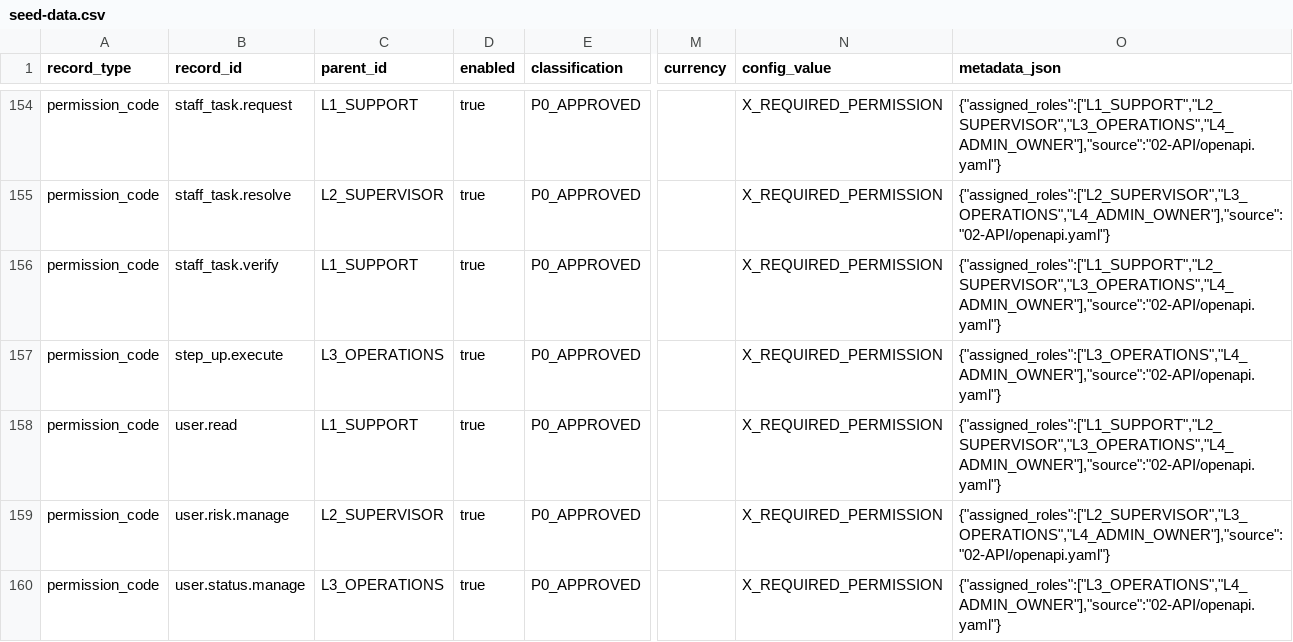
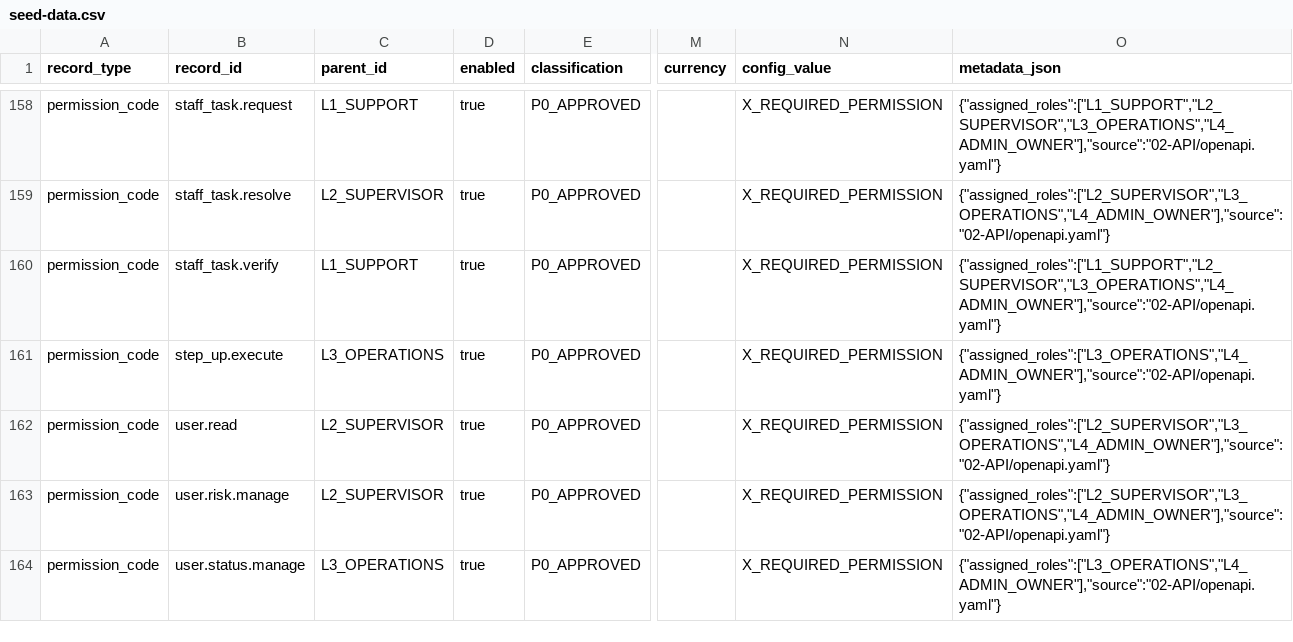
Before and after one commit to KulbearGPT/bc-mono, a CSV file: database/seed/seed-data.csv, drawn as a sheet; only a part is shown, gaps mark what is left out; addresses are those after the commit; the diff covers the shown part only; the diff names each change by its address in the sheet, - before the commit and + after, or states it on an @@ line.

```diff
--- a/database/seed/seed-data.csv
+++ b/database/seed/seed-data.csv
-C162 (parent_id): L1_SUPPORT
+C162 (parent_id): L2_SUPERVISOR
-O162 (metadata_json): {"assigned_roles":["L1_SUPPORT","L2_SUPERVISOR","L3_OPERATIONS","L4_ADMIN_OWNER"],"source":"02-API/openapi.yaml"}
+O162 (metadata_json): {"assigned_roles":["L2_SUPERVISOR","L3_OPERATIONS","L4_ADMIN_OWNER"],"source":"02-API/openapi.yaml"}
```
Also changed, not shown: 4 added rows, 1 removed row and 30 edited cells elsewhere in this file, 6 other files.
